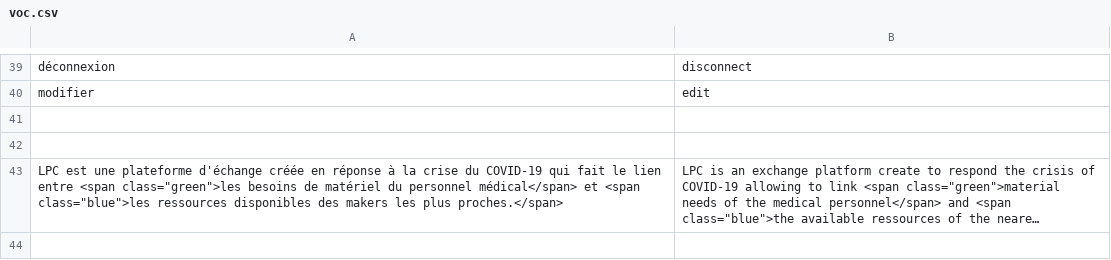
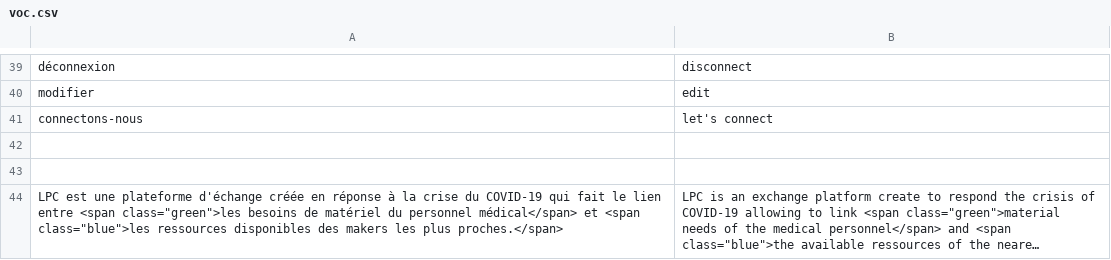
Before and after one commit to hackolite/Laplateformecitoyenne, a CSV file: voc/voc.csv, drawn as a sheet; only a part is shown, gaps mark what is left out; the shorter side is filled out with more unchanged rows; long unchanged cells end in ….

```diff
--- a/voc/voc.csv
+++ b/voc/voc.csv
@@ -40,2 +40,3 @@ déconnexion,disconnect
 modifier,edit
+connectons-nous,let's connect
 
```
Also changed, not shown: 6 other files.
